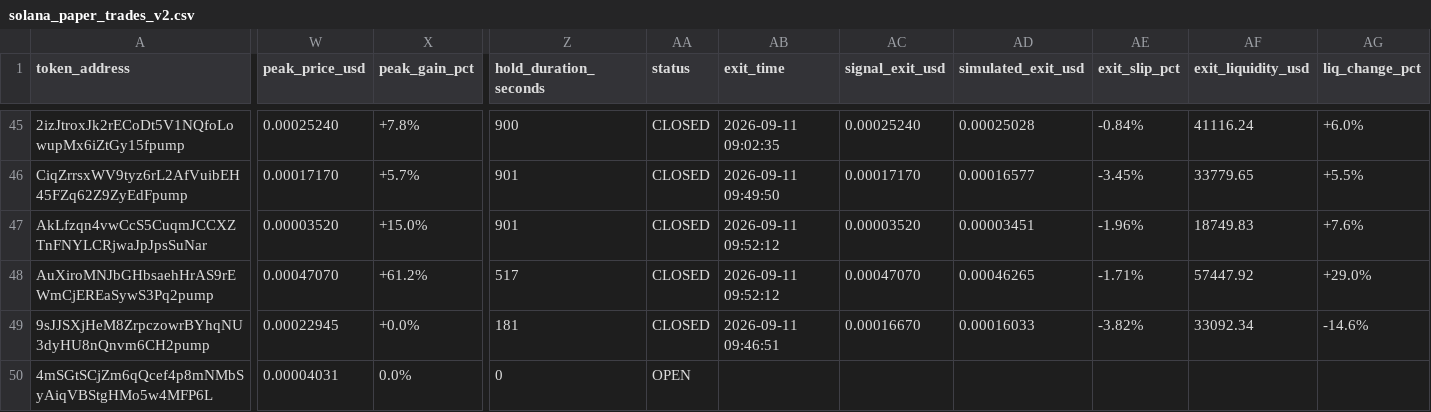
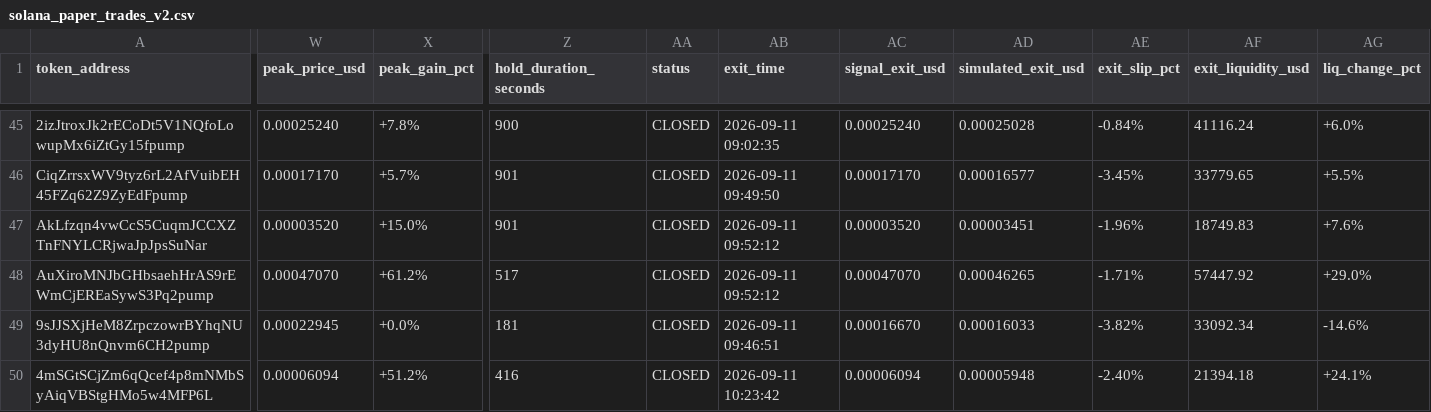
Before and after one commit to Jubosaurus/solana-meme-paperbot, a CSV file: solana_paper_trades_v2.csv, drawn as a sheet; only a part is shown, gaps mark what is left out; the diff covers the shown part only; the diff names each change by its address in the sheet, - before the commit and + after, or states it on an @@ line.

```diff
--- a/solana_paper_trades_v2.csv
+++ b/solana_paper_trades_v2.csv
-W50 (peak_price_usd): 0.00004031
+W50 (peak_price_usd): 0.00006094
-X50 (peak_gain_pct): 0.0%
+X50 (peak_gain_pct): +51.2%
-Z50 (hold_duration_seconds): 0
+Z50 (hold_duration_seconds): 416
-AA50 (status): OPEN
+AA50 (status): CLOSED
-AB50 (exit_time): (empty)
+AB50 (exit_time): 2026-09-11 10:23:42
-AC50 (signal_exit_usd): (empty)
+AC50 (signal_exit_usd): 0.00006094
-AD50 (simulated_exit_usd): (empty)
+AD50 (simulated_exit_usd): 0.00005948
-AE50 (exit_slip_pct): (empty)
+AE50 (exit_slip_pct): -2.40%
-AF50 (exit_liquidity_usd): (empty)
+AF50 (exit_liquidity_usd): 21394.18
-AG50 (liq_change_pct): (empty)
+AG50 (liq_change_pct): +24.1%
```
Also changed, not shown: 5 edited cells elsewhere in this file.
